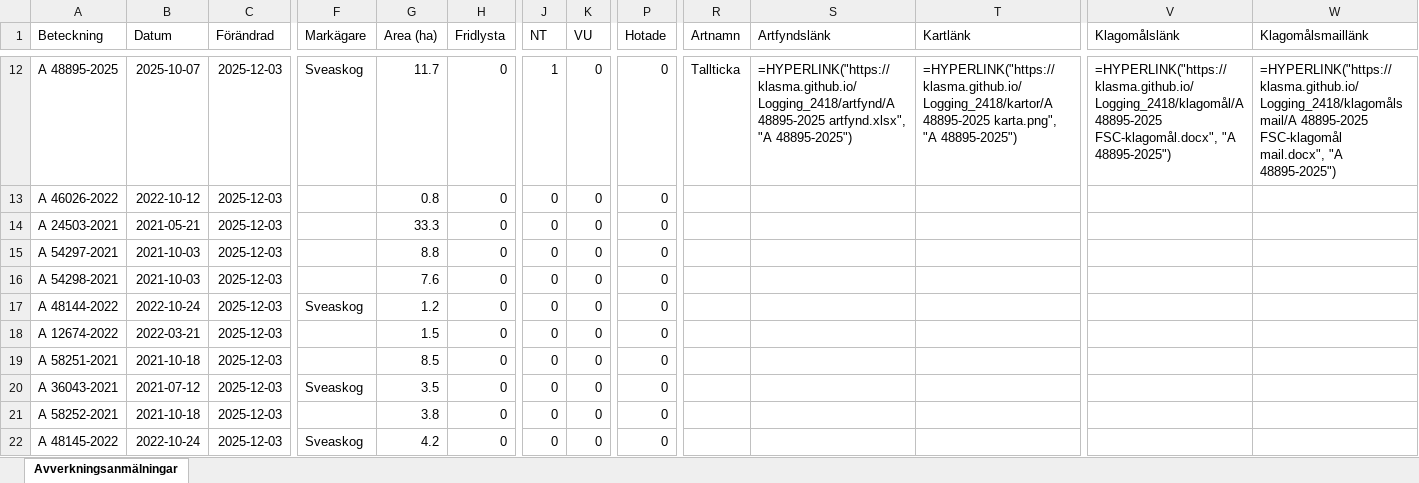
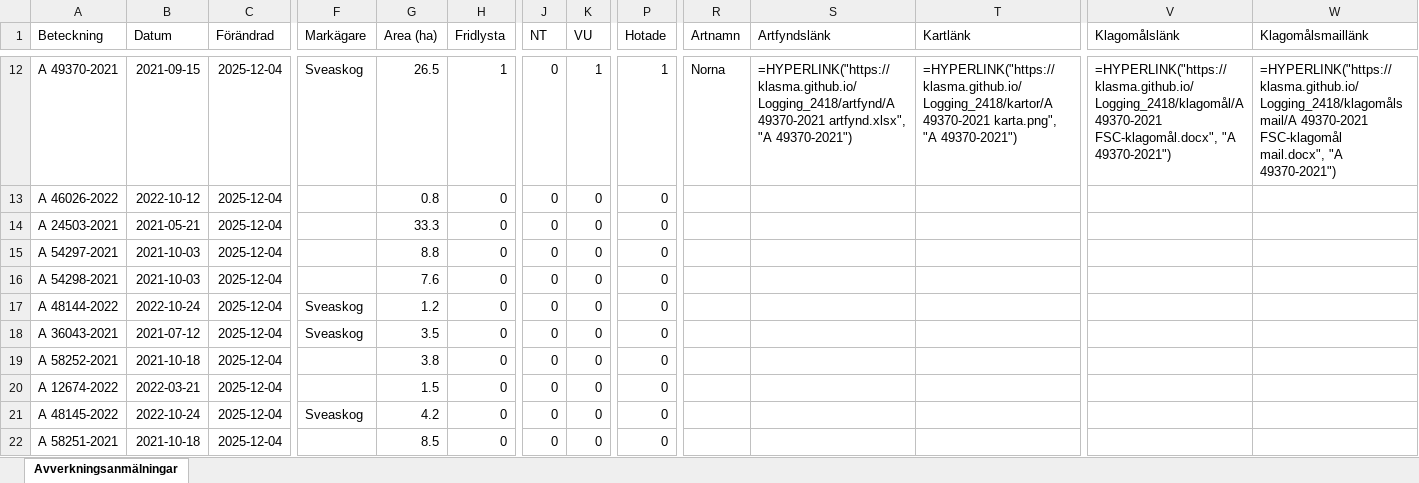
Before and after one commit to klasma/Logging_2418, an Excel workbook: Översikt MALÅ.xlsx, sheet Avverkningsanmälningar, drawn as a sheet; only a part is shown, gaps mark what is left out; values as stored, in another font and other column widths than the file's, no borders; formulas without a stored value are shown as written; the diff covers the shown part only; the diff names each change by its address in the sheet, - before the commit and + after, or states it on an @@ line.

```diff
--- a/Översikt MALÅ.xlsx (sheet Avverkningsanmälningar)
+++ b/Översikt MALÅ.xlsx (sheet Avverkningsanmälningar)
-A12 (Beteckning): A 48895-2025
+A12 (Beteckning): A 49370-2021
-B12 (Datum): 2025-10-07
+B12 (Datum): 2021-09-15
-C12:C22 (Förändrad): 2025-12-03
+C12:C22 (Förändrad): 2025-12-04
-G12 (Area (ha)): 11.7
+G12 (Area (ha)): 26.5
-H12 (Fridlysta): 0
+H12 (Fridlysta): 1
-J12 (NT): 1
+J12 (NT): 0
-K12 (VU): 0
+K12 (VU): 1
-P12 (Hotade): 0
+P12 (Hotade): 1
-R12 (Artnamn): Tallticka
+R12 (Artnamn): Norna
-S12 (Artfyndslänk): =HYPERLINK("https://klasma.github.io/Logging_2418/artfynd/A 48895-2025 artfynd.xlsx", "A 48895-2025")
+S12 (Artfyndslänk): =HYPERLINK("https://klasma.github.io/Logging_2418/artfynd/A 49370-2021 artfynd.xlsx", "A 49370-2021")
-T12 (Kartlänk): =HYPERLINK("https://klasma.github.io/Logging_2418/kartor/A 48895-2025 karta.png", "A 48895-2025")
+T12 (Kartlänk): =HYPERLINK("https://klasma.github.io/Logging_2418/kartor/A 49370-2021 karta.png", "A 49370-2021")
-V12 (Klagomålslänk): =HYPERLINK("https://klasma.github.io/Logging_2418/klagomål/A 48895-2025 FSC-klagomål.docx", "A 48895-2025")
+V12 (Klagomålslänk): =HYPERLINK("https://klasma.github.io/Logging_2418/klagomål/A 49370-2021 FSC-klagomål.docx", "A 49370-2021")
-W12 (Klagomålsmaillänk): =HYPERLINK("https://klasma.github.io/Logging_2418/klagomålsmail/A 48895-2025 FSC-klagomål mail.docx", "A 48895-2025")
+W12 (Klagomålsmaillänk): =HYPERLINK("https://klasma.github.io/Logging_2418/klagomålsmail/A 49370-2021 FSC-klagomål mail.docx", "A 49370-2021")
-A18 (Beteckning): A 12674-2022
+A18 (Beteckning): A 36043-2021
-B18 (Datum): 2022-03-21
+B18 (Datum): 2021-07-12
-F18 (Markägare): (empty)
+F18 (Markägare): Sveaskog
-G18 (Area (ha)): 1.5
+G18 (Area (ha)): 3.5
-A19 (Beteckning): A 58251-2021
+A19 (Beteckning): A 58252-2021
-G19 (Area (ha)): 8.5
+G19 (Area (ha)): 3.8
-A20 (Beteckning): A 36043-2021
+A20 (Beteckning): A 12674-2022
-B20 (Datum): 2021-07-12
+B20 (Datum): 2022-03-21
-F20 (Markägare): Sveaskog
+F20 (Markägare): (empty)
-G20 (Area (ha)): 3.5
+G20 (Area (ha)): 1.5
-A21 (Beteckning): A 58252-2021
+A21 (Beteckning): A 48145-2022
-B21 (Datum): 2021-10-18
+B21 (Datum): 2022-10-24
-F21 (Markägare): (empty)
+F21 (Markägare): Sveaskog
-G21 (Area (ha)): 3.8
+G21 (Area (ha)): 4.2
-A22 (Beteckning): A 48145-2022
+A22 (Beteckning): A 58251-2021
-B22 (Datum): 2022-10-24
+B22 (Datum): 2021-10-18
-F22 (Markägare): Sveaskog
+F22 (Markägare): (empty)
-G22 (Area (ha)): 4.2
+G22 (Area (ha)): 8.5
```
Also changed, not shown: 1781 edited cells elsewhere in this sheet, artfynd/A 39692-2024 artfynd.xlsx, artfynd/A 45409-2024 artfynd.xlsx, 54 other files.
